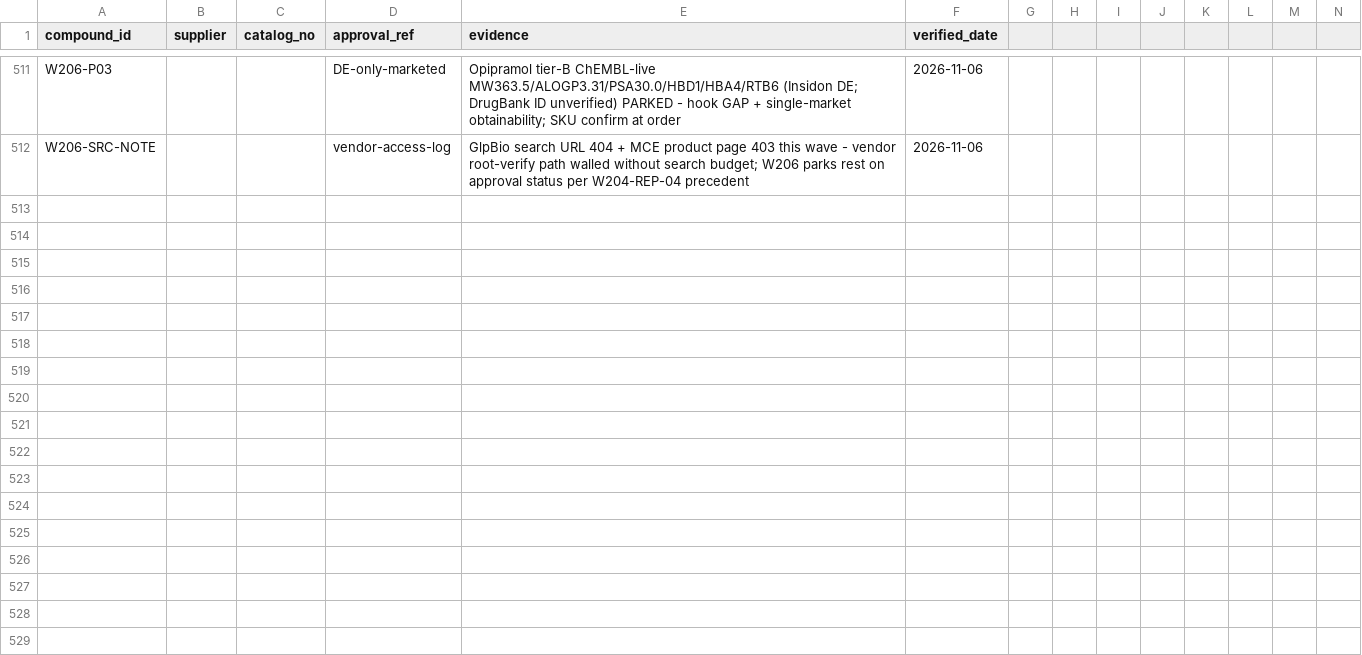
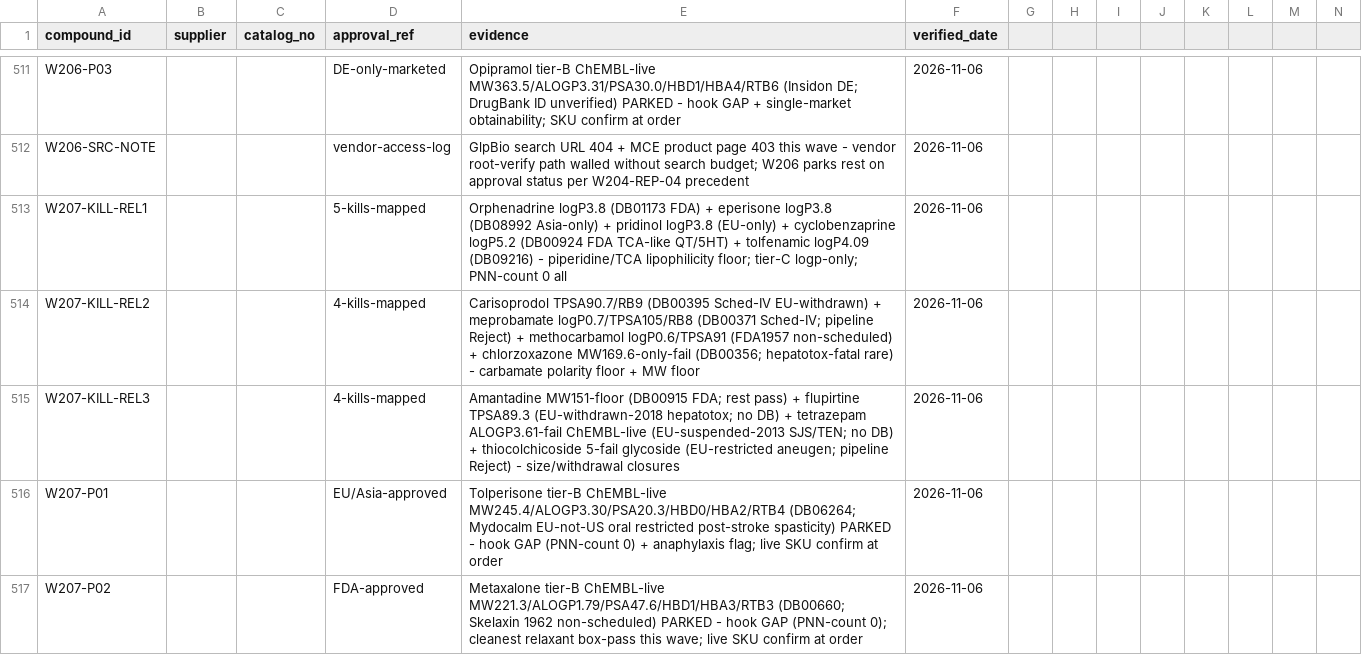
Before and after one commit to AegeanWorks/PNN, a CSV file: data/compounds/waves/obtainability_proofs.csv, drawn as a sheet; only a part is shown, gaps mark what is left out; rows hold the shown columns only; the diff names each change by its address in the sheet, - before the commit and + after, or states it on an @@ line.

Commit message:
feat(waves): wave207 muscle-relaxant remainder kill mapping + 2 tier-B parks
13 kills (orphenadrine/eperisone/pridinol/cyclobenzaprine/tolfenamic logP; carisoprodol/meprobamate/methocarbamol polarity; chlorzoxazone/amantadine MW floors; flupirtine/tetrazepam withdrawn+TPSA/logP; thiocolchicoside 5-fail). 2 parks: tolperisone + metaxalone ChEMBL-live tier-B, hook GAP. Gates: run.py OK, 216 OK, aikit 4/4.

```diff
--- a/data/compounds/waves/obtainability_proofs.csv
+++ b/data/compounds/waves/obtainability_proofs.csv
+row 513: W207-KILL-REL1 |  |  | 5-kills-mapped | Orphenadrine logP3.8 (DB01173 FDA) + eperisone logP3.8 (DB08992 Asia-only) + pridinol logP3.8 (EU-only) + cyclobenzaprine logP5.2 (DB00924 FDA TCA-like QT/5HT) + tolfenamic logP4.09 (DB09216) - piperidine/TCA lipophilicity floor; tier-C logp-only; PNN-count 0 all | 2026-11-06
+row 514: W207-KILL-REL2 |  |  | 4-kills-mapped | Carisoprodol TPSA90.7/RB9 (DB00395 Sched-IV EU-withdrawn) + meprobamate logP0.7/TPSA105/RB8 (DB00371 Sched-IV; pipeline Reject) + methocarbamol logP0.6/TPSA91 (FDA1957 non-scheduled) + chlorzoxazone MW169.6-only-fail (DB00356; hepatotox-fatal rare) - carbamate polarity floor + MW floor | 2026-11-06
+row 515: W207-KILL-REL3 |  |  | 4-kills-mapped | Amantadine MW151-floor (DB00915 FDA; rest pass) + flupirtine TPSA89.3 (EU-withdrawn-2018 hepatotox; no DB) + tetrazepam ALOGP3.61-fail ChEMBL-live (EU-suspended-2013 SJS/TEN; no DB) + thiocolchicoside 5-fail glycoside (EU-restricted aneugen; pipeline Reject) - size/withdrawal closures | 2026-11-06
+row 516: W207-P01 |  |  | EU/Asia-approved | Tolperisone tier-B ChEMBL-live MW245.4/ALOGP3.30/PSA20.3/HBD0/HBA2/RTB4 (DB06264; Mydocalm EU-not-US oral restricted post-stroke spasticity) PARKED - hook GAP (PNN-count 0) + anaphylaxis flag; live SKU confirm at order | 2026-11-06
+row 517: W207-P02 |  |  | FDA-approved | Metaxalone tier-B ChEMBL-live MW221.3/ALOGP1.79/PSA47.6/HBD1/HBA3/RTB3 (DB00660; Skelaxin 1962 non-scheduled) PARKED - hook GAP (PNN-count 0); cleanest relaxant box-pass this wave; live SKU confirm at order | 2026-11-06
```
Also changed, not shown: 1 other file.
